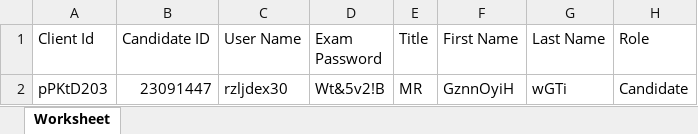
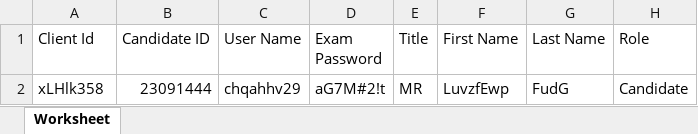
Before and after one commit to RaghuCPatel/Elumina, an Excel workbook: download/User_details.xlsx, sheet Worksheet, drawn as a sheet; values as stored, in another font and other column widths than the file's, no borders; removed rows and columns are numbered as before the commit, all else as after; the diff names each change by its address in the sheet, - before the commit and + after, or states it on an @@ line.

```diff
--- a/download/User_details.xlsx (sheet Worksheet)
+++ b/download/User_details.xlsx (sheet Worksheet)
-row 2: pPKtD203 | 23091447 | rzljdex30 | Wt&5v2!B | MR | GznnOyiH | wGTi | Candidate
+row 2: xLHlk358 | 23091444 | chqahhv29 | aG7M#2!t | MR | LuvzfEwp | FudG | Candidate
```
Also changed, not shown: 3 other files.
